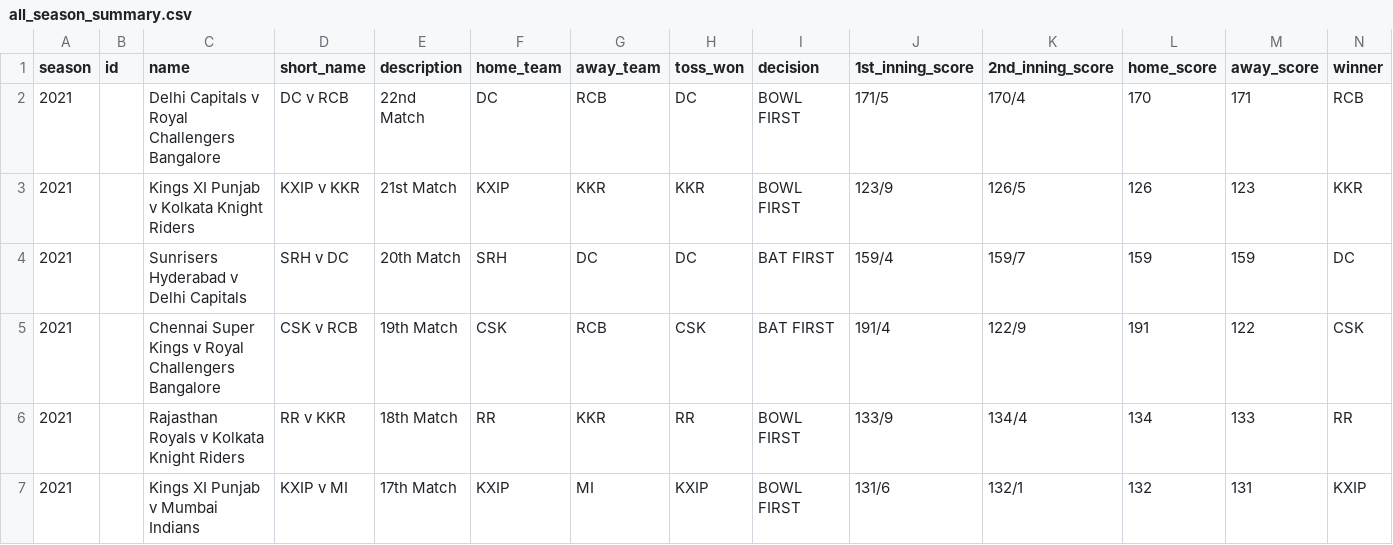
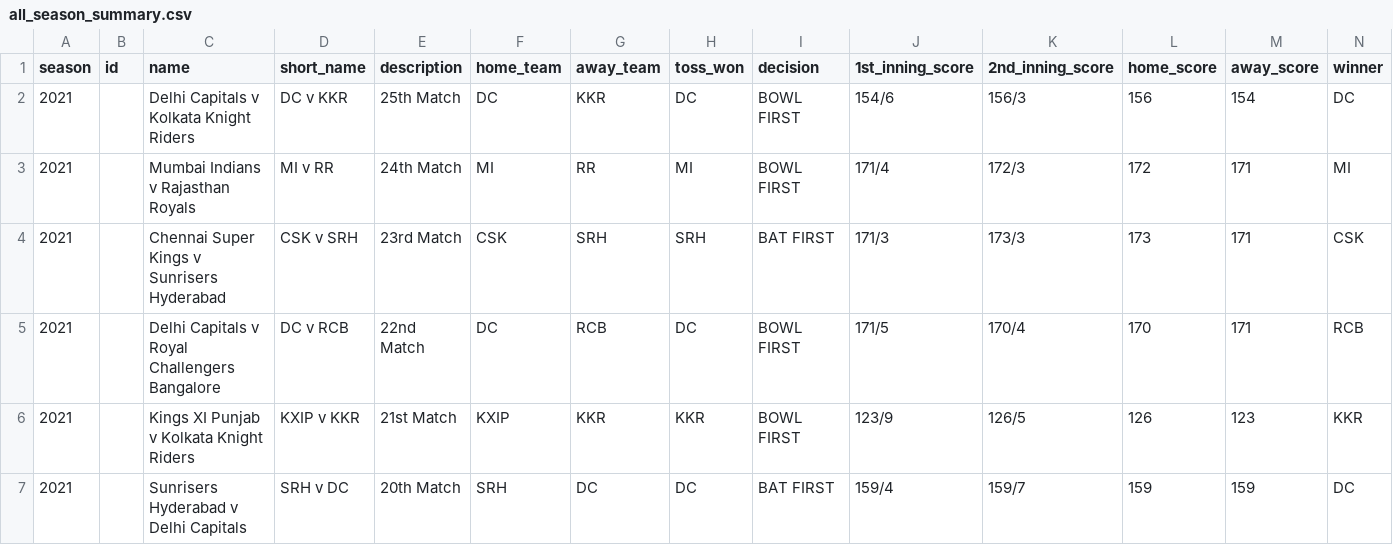
Before and after one commit to virendhanwani/ipl-simulator, a CSV file: all_season_summary.csv, drawn as a sheet; only a part is shown; the shorter side is filled out with more unchanged rows; rows hold the shown columns only; the diff names each change by its address in the sheet, - before the commit and + after, or states it on an @@ line.

Commit message:
updated data

```diff
--- a/all_season_summary.csv
+++ b/all_season_summary.csv
+row 2: 2021 |  | Delhi Capitals v Kolkata Knight Riders | DC v KKR | 25th Match | DC | KKR | DC | BOWL FIRST | 154/6 | 156/3 | 156 | 154 | DC
+row 3: 2021 |  | Mumbai Indians v Rajasthan Royals | MI v RR | 24th Match | MI | RR | MI | BOWL FIRST | 171/4 | 172/3 | 172 | 171 | MI
+row 4: 2021 |  | Chennai Super Kings v Sunrisers Hyderabad | CSK v SRH | 23rd Match | CSK | SRH | SRH | BAT FIRST | 171/3 | 173/3 | 173 | 171 | CSK
```
